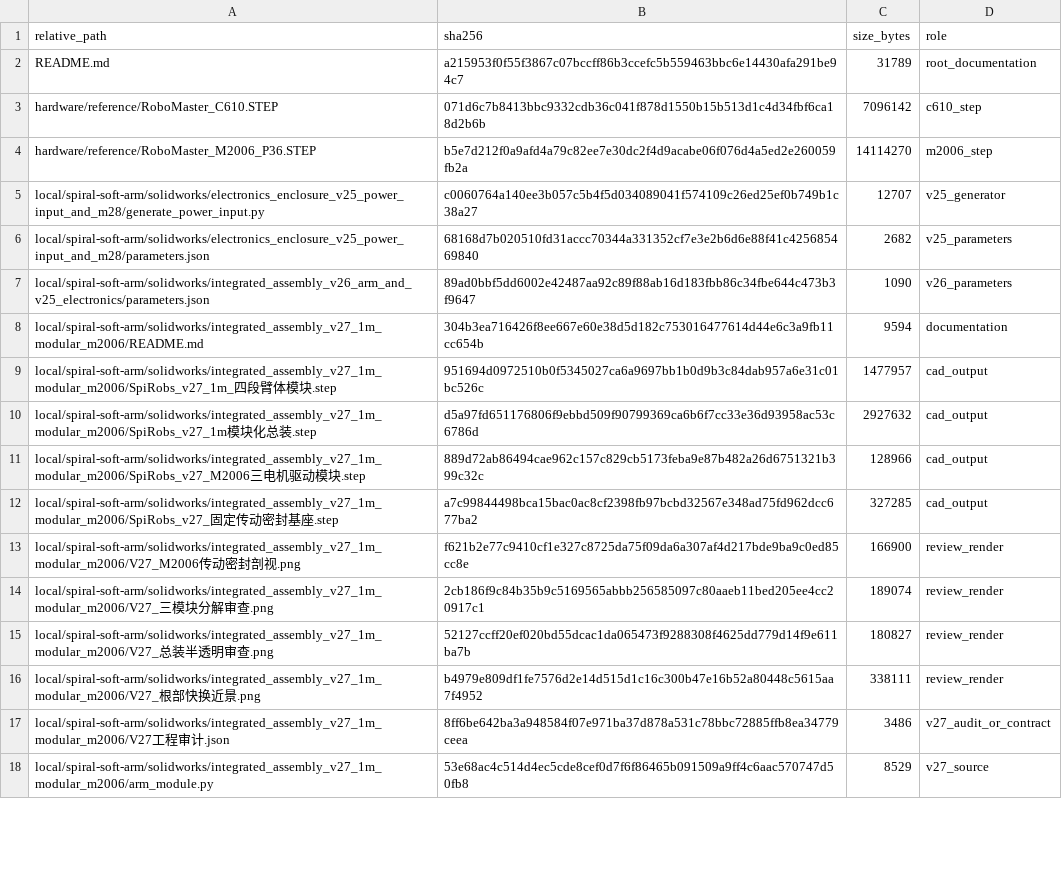
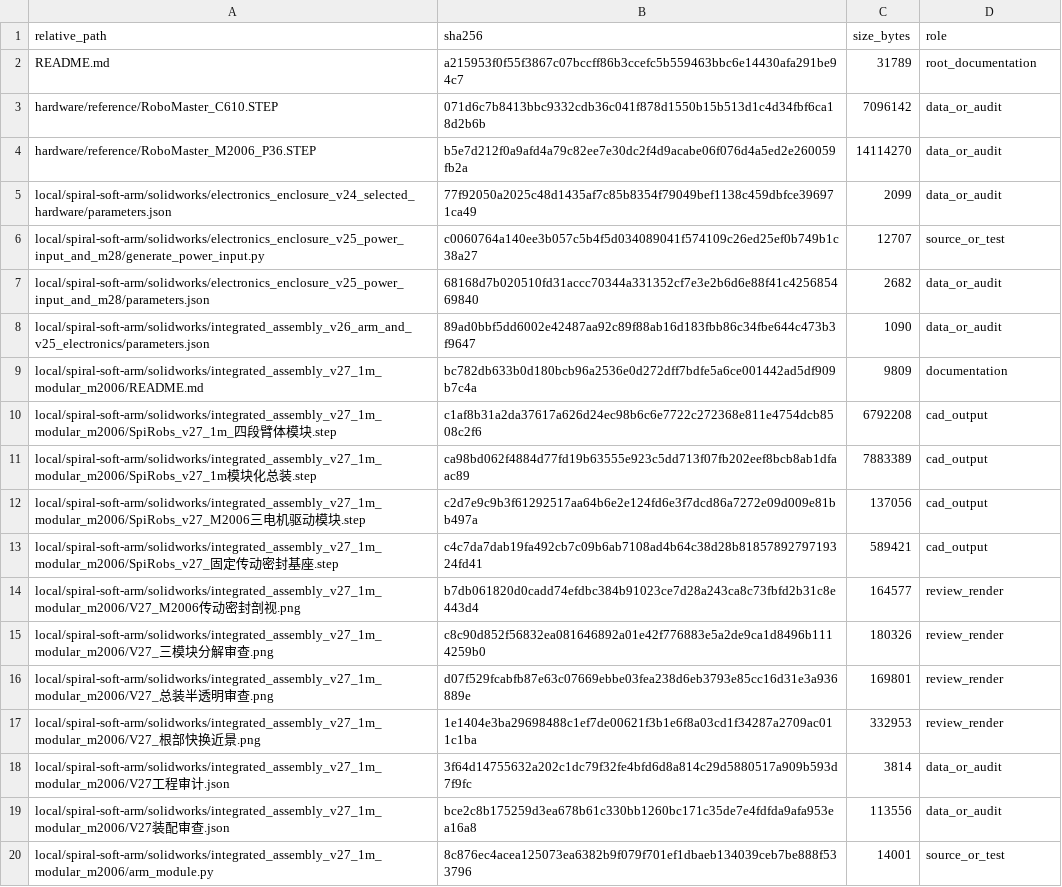
Before and after one commit to songgagav/spiral_soft_arm, a CSV file: local/spiral-soft-arm/solidworks/integrated_assembly_v27_1m_modular_m2006/来源与SHA256.csv, drawn as a sheet; only a part is shown; addresses are those after the commit; the diff covers the shown part only; the diff names each change by its address in the sheet, - before the commit and + after, or states it on an @@ line.

Commit message:
fix(v27): close final modular assembly review findings

```diff
--- a/local/spiral-soft-arm/solidworks/integrated_assembly_v27_1m_modular_m2006/来源与SHA256.csv
+++ b/local/spiral-soft-arm/solidworks/integrated_assembly_v27_1m_modular_m2006/来源与SHA256.csv
-D3 (role): c610_step
+D3 (role): data_or_audit
-D4 (role): m2006_step
+D4 (role): data_or_audit
+row 5: local/spiral-soft-arm/solidworks/electronics_enclosure_v24_selected_hardware/parameters.json | 77f92050a2025c48d1435af7c85b8354f79049bef1138c459dbfce396971ca49 | 2099 | data_or_audit
-D6 (role): v25_generator
+D6 (role): source_or_test
-D7 (role): v25_parameters
+D7 (role): data_or_audit
-D8 (role): v26_parameters
+D8 (role): data_or_audit
-B9 (sha256): 304b3ea716426f8ee667e60e38d5d182c753016477614d44e6c3a9fb11cc654b
+B9 (sha256): bc782db633b0d180bcb96a2536e0d272dff7bdfe5a6ce001442ad5df909b7c4a
-C9 (size_bytes): 9594
+C9 (size_bytes): 9809
-B10 (sha256): 951694d0972510b0f5345027ca6a9697bb1b0d9b3c84dab957a6e31c01bc526c
+B10 (sha256): c1af8b31a2da37617a626d24ec98b6c6e7722c272368e811e4754dcb8508c2f6
-C10 (size_bytes): 1477957
+C10 (size_bytes): 6792208
-B11 (sha256): d5a97fd651176806f9ebbd509f90799369ca6b6f7cc33e36d93958ac53c6786d
+B11 (sha256): ca98bd062f4884d77fd19b63555e923c5dd713f07fb202eef8bcb8ab1dfaac89
-C11 (size_bytes): 2927632
+C11 (size_bytes): 7883389
-B12 (sha256): 889d72ab86494cae962c157c829cb5173feba9e87b482a26d6751321b399c32c
+B12 (sha256): c2d7e9c9b3f61292517aa64b6e2e124fd6e3f7dcd86a7272e09d009e81bb497a
-C12 (size_bytes): 128966
+C12 (size_bytes): 137056
-B13 (sha256): a7c99844498bca15bac0ac8cf2398fb97bcbd32567e348ad75fd962dcc677ba2
+B13 (sha256): c4c7da7dab19fa492cb7c09b6ab7108ad4b64c38d28b8185789279719324fd41
-C13 (size_bytes): 327285
+C13 (size_bytes): 589421
-B14 (sha256): f621b2e77c9410cf1e327c8725da75f09da6a307af4d217bde9ba9c0ed85cc8e
+B14 (sha256): b7db061820d0cadd74efdbc384b91023ce7d28a243ca8c73fbfd2b31c8e443d4
-C14 (size_bytes): 166900
+C14 (size_bytes): 164577
-B15 (sha256): 2cb186f9c84b35b9c5169565abbb256585097c80aaeb11bed205ee4cc20917c1
+B15 (sha256): c8c90d852f56832ea081646892a01e42f776883e5a2de9ca1d8496b1114259b0
-C15 (size_bytes): 189074
+C15 (size_bytes): 180326
-B16 (sha256): 52127ccff20ef020bd55dcac1da065473f9288308f4625dd779d14f9e611ba7b
+B16 (sha256): d07f529fcabfb87e63c07669ebbe03fea238d6eb3793e85cc16d31e3a936889e
-C16 (size_bytes): 180827
+C16 (size_bytes): 169801
-B17 (sha256): b4979e809df1fe7576d2e14d515d1c16c300b47e16b52a80448c5615aa7f4952
+B17 (sha256): 1e1404e3ba29698488c1ef7de00621f3b1e6f8a03cd1f34287a2709ac011c1ba
-C17 (size_bytes): 338111
+C17 (size_bytes): 332953
-B18 (sha256): 8ff6be642ba3a948584f07e971ba37d878a531c78bbc72885ffb8ea34779ceea
+B18 (sha256): 3f64d14755632a202c1dc79f32fe4bfd6d8a814c29d5880517a909b593d7f9fc
-C18 (size_bytes): 3486
+C18 (size_bytes): 3814
-D18 (role): v27_audit_or_contract
+D18 (role): data_or_audit
+row 19: local/spiral-soft-arm/solidworks/integrated_assembly_v27_1m_modular_m2006/V27装配审查.json | bce2c8b175259d3ea678b61c330bb1260bc171c35de7e4fdfda9afa953ea16a8 | 113556 | data_or_audit
-B20 (sha256): 53e68ac4c514d4ec5cde8cef0d7f6f86465b091509a9ff4c6aac570747d50fb8
+B20 (sha256): 8c876ec4acea125073ea6382b9f079f701ef1dbaeb134039ceb7be888f533796
-C20 (size_bytes): 8529
+C20 (size_bytes): 14001
-D20 (role): v27_source
+D20 (role): source_or_test
```
Also changed, not shown: 36 edited cells elsewhere in this file, 23 other files.
